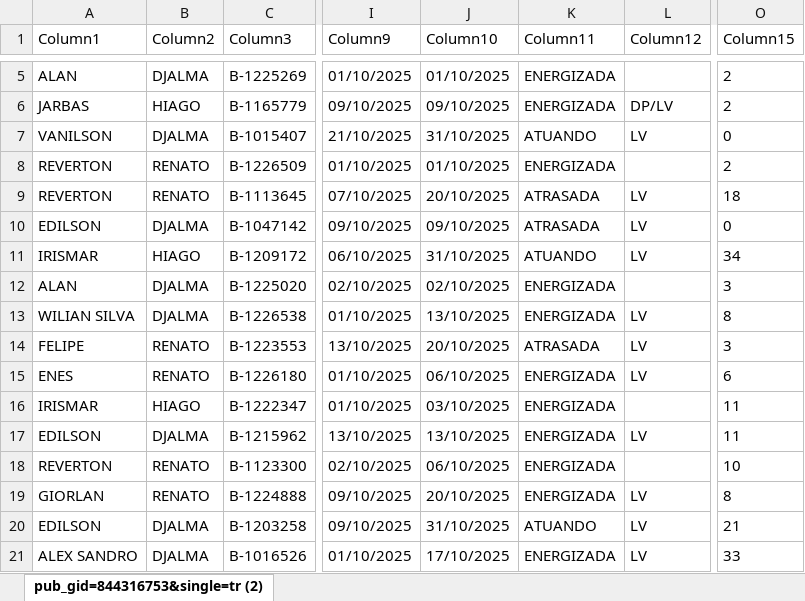
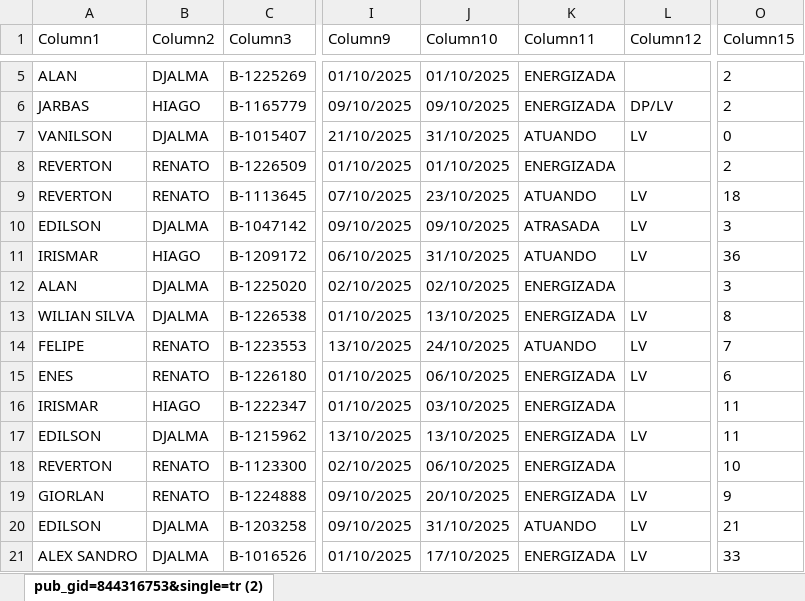
Before and after one commit to joaovctdev/ProgramacaoNortetech, an Excel workbook: PROGRAMACAO - OUTUBRO.xlsx, sheet pub_gid=844316753&single=tr (2), drawn as a sheet; only a part is shown, gaps mark what is left out; values as stored, in another font and other column widths than the file's, no borders; table styles not drawn; the diff covers the shown part only; the diff names each change by its address in the sheet, - before the commit and + after, or states it on an @@ line.

```diff
--- a/PROGRAMACAO - OUTUBRO.xlsx (sheet pub_gid=844316753&single=tr (2))
+++ b/PROGRAMACAO - OUTUBRO.xlsx (sheet pub_gid=844316753&single=tr (2))
-J9 (Column10): 20/10/2025
+J9 (Column10): 23/10/2025
-K9 (Column11): ATRASADA
+K9 (Column11): ATUANDO
-O10 (Column15): 0
+O10 (Column15): 3
-O11 (Column15): 34
+O11 (Column15): 36
-J14 (Column10): 20/10/2025
+J14 (Column10): 24/10/2025
-K14 (Column11): ATRASADA
+K14 (Column11): ATUANDO
-O14 (Column15): 3
+O14 (Column15): 7
-O19 (Column15): 8
+O19 (Column15): 9
```
Also changed, not shown: 19 edited cells elsewhere in this sheet, 1 other file.
